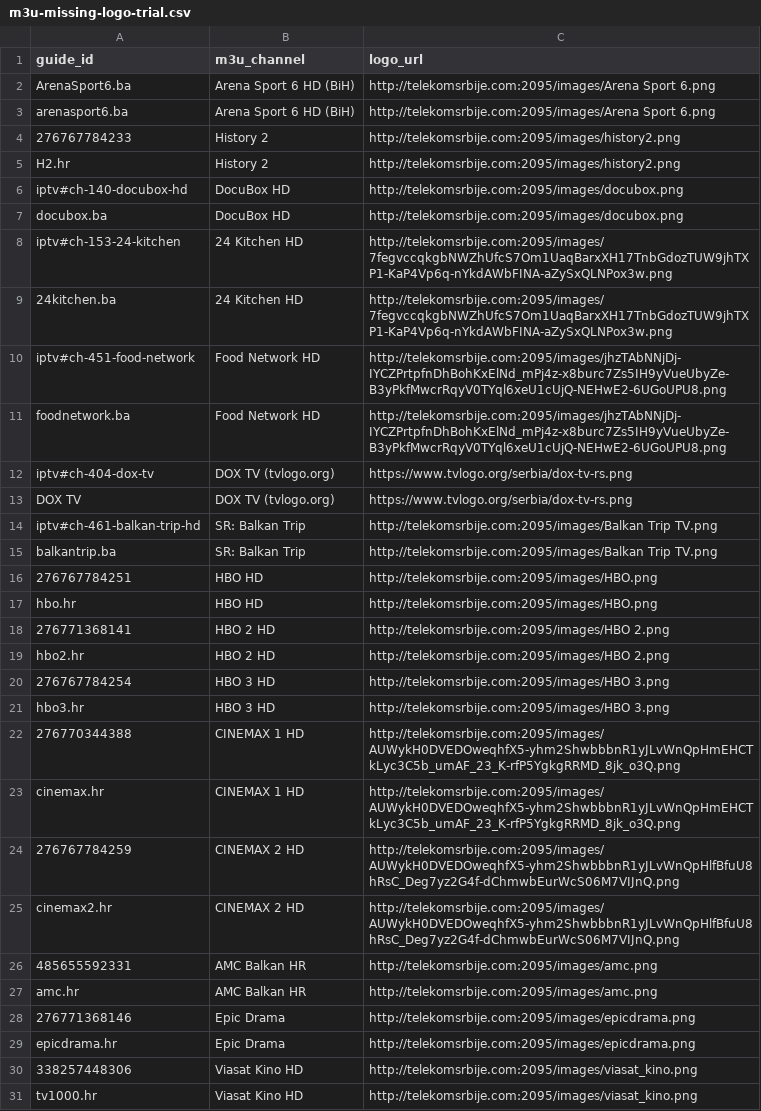
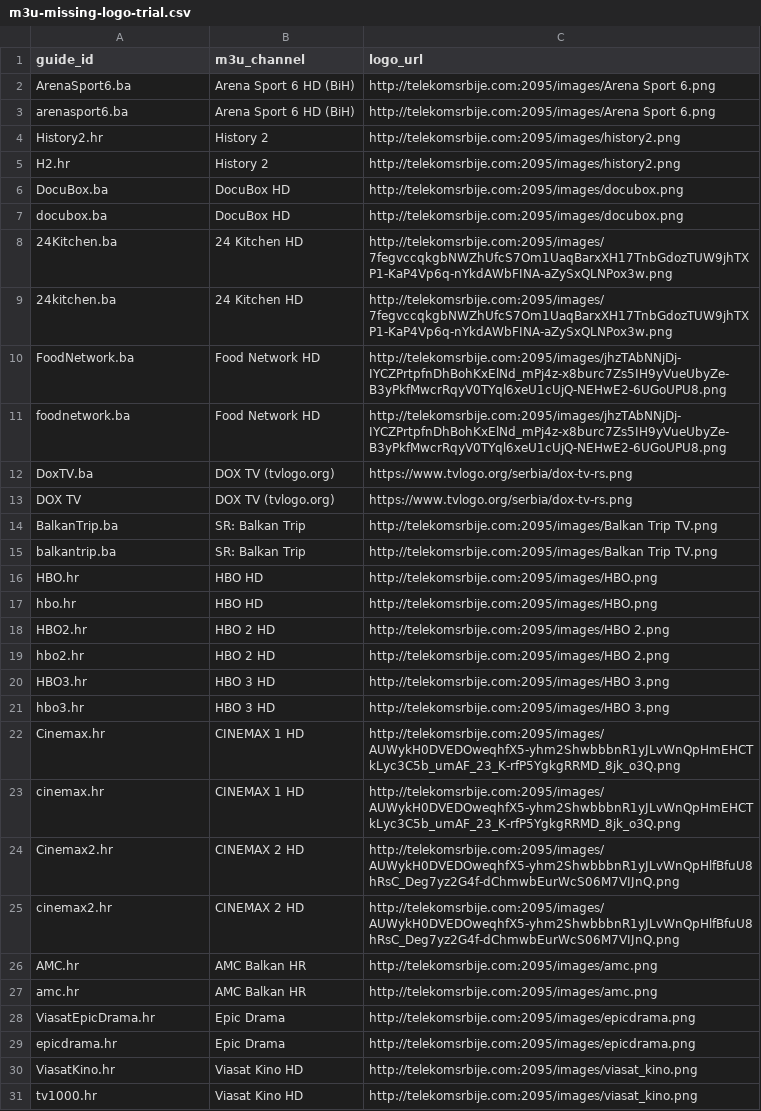
Before and after one commit to CryptoArch65/my-epg, a CSV file: config/m3u-missing-logo-trial.csv, drawn as a sheet; only a part is shown; the diff covers the shown part only.

```diff
--- a/config/m3u-missing-logo-trial.csv
+++ b/config/m3u-missing-logo-trial.csv
@@ -3,29 +3,29 @@ ArenaSport6.ba,Arena Sport 6 HD (BiH),http://telekomsrbije.com:2095/images/Arena
 arenasport6.ba,Arena Sport 6 HD (BiH),http://telekomsrbije.com:2095/images/Arena Sport 6.png
-276767784233,History 2,http://telekomsrbije.com:2095/images/history2.png
+History2.hr,History 2,http://telekomsrbije.com:2095/images/history2.png
 H2.hr,History 2,http://telekomsrbije.com:2095/images/history2.png
-iptv#ch-140-docubox-hd,DocuBox HD,http://telekomsrbije.com:2095/images/docubox.png
+DocuBox.ba,DocuBox HD,http://telekomsrbije.com:2095/images/docubox.png
 docubox.ba,DocuBox HD,http://telekomsrbije.com:2095/images/docubox.png
-iptv#ch-153-24-kitchen,24 Kitchen HD,http://telekomsrbije.com:2095/images/7fegvccqkgbNWZhUfcS7Om1UaqBarxXH17TnbGdozTUW9jhTXP1-KaP4Vp6q-nYkdAWbFINA-aZySxQLNPox3w.png
+24Kitchen.ba,24 Kitchen HD,http://telekomsrbije.com:2095/images/7fegvccqkgbNWZhUfcS7Om1UaqBarxXH17TnbGdozTUW9jhTXP1-KaP4Vp6q-nYkdAWbFINA-aZySxQLNPox3w.png
 24kitchen.ba,24 Kitchen HD,http://telekomsrbije.com:2095/images/7fegvccqkgbNWZhUfcS7Om1UaqBarxXH17TnbGdozTUW9jhTXP1-KaP4Vp6q-nYkdAWbFINA-aZySxQLNPox3w.png
-iptv#ch-451-food-network,Food Network HD,http://telekomsrbije.com:2095/images/jhzTAbNNjDj-IYCZPrtpfnDhBohKxElNd_mPj4z-x8burc7Zs5IH9yVueUbyZe-B3yPkfMwcrRqyV0TYql6xeU1cUjQ-NEHwE2-6UGoUPU8.png
+FoodNetwork.ba,Food Network HD,http://telekomsrbije.com:2095/images/jhzTAbNNjDj-IYCZPrtpfnDhBohKxElNd_mPj4z-x8burc7Zs5IH9yVueUbyZe-B3yPkfMwcrRqyV0TYql6xeU1cUjQ-NEHwE2-6UGoUPU8.png
 foodnetwork.ba,Food Network HD,http://telekomsrbije.com:2095/images/jhzTAbNNjDj-IYCZPrtpfnDhBohKxElNd_mPj4z-x8burc7Zs5IH9yVueUbyZe-B3yPkfMwcrRqyV0TYql6xeU1cUjQ-NEHwE2-6UGoUPU8.png
-iptv#ch-404-dox-tv,DOX TV (tvlogo.org),https://www.tvlogo.org/serbia/dox-tv-rs.png
+DoxTV.ba,DOX TV (tvlogo.org),https://www.tvlogo.org/serbia/dox-tv-rs.png
 DOX TV,DOX TV (tvlogo.org),https://www.tvlogo.org/serbia/dox-tv-rs.png
-iptv#ch-461-balkan-trip-hd,SR: Balkan Trip,http://telekomsrbije.com:2095/images/Balkan Trip TV.png
+BalkanTrip.ba,SR: Balkan Trip,http://telekomsrbije.com:2095/images/Balkan Trip TV.png
 balkantrip.ba,SR: Balkan Trip,http://telekomsrbije.com:2095/images/Balkan Trip TV.png
-276767784251,HBO HD,http://telekomsrbije.com:2095/images/HBO.png
+HBO.hr,HBO HD,http://telekomsrbije.com:2095/images/HBO.png
 hbo.hr,HBO HD,http://telekomsrbije.com:2095/images/HBO.png
-276771368141,HBO 2 HD,http://telekomsrbije.com:2095/images/HBO 2.png
+HBO2.hr,HBO 2 HD,http://telekomsrbije.com:2095/images/HBO 2.png
 hbo2.hr,HBO 2 HD,http://telekomsrbije.com:2095/images/HBO 2.png
-276767784254,HBO 3 HD,http://telekomsrbije.com:2095/images/HBO 3.png
+HBO3.hr,HBO 3 HD,http://telekomsrbije.com:2095/images/HBO 3.png
 hbo3.hr,HBO 3 HD,http://telekomsrbije.com:2095/images/HBO 3.png
-276770344388,CINEMAX 1 HD,http://telekomsrbije.com:2095/images/AUWykH0DVEDOweqhfX5-yhm2ShwbbbnR1yJLvWnQpHmEHCTkLyc3C5b_umAF_23_K-rfP5YgkgRRMD_8jk_o3Q.png
+Cinemax.hr,CINEMAX 1 HD,http://telekomsrbije.com:2095/images/AUWykH0DVEDOweqhfX5-yhm2ShwbbbnR1yJLvWnQpHmEHCTkLyc3C5b_umAF_23_K-rfP5YgkgRRMD_8jk_o3Q.png
 cinemax.hr,CINEMAX 1 HD,http://telekomsrbije.com:2095/images/AUWykH0DVEDOweqhfX5-yhm2ShwbbbnR1yJLvWnQpHmEHCTkLyc3C5b_umAF_23_K-rfP5YgkgRRMD_8jk_o3Q.png
-276767784259,CINEMAX 2 HD,http://telekomsrbije.com:2095/images/AUWykH0DVEDOweqhfX5-yhm2ShwbbbnR1yJLvWnQpHlfBfuU8hRsC_Deg7yz2G4f-dChmwbEurWcS06M7VIJnQ.png
+Cinemax2.hr,CINEMAX 2 HD,http://telekomsrbije.com:2095/images/AUWykH0DVEDOweqhfX5-yhm2ShwbbbnR1yJLvWnQpHlfBfuU8hRsC_Deg7yz2G4f-dChmwbEurWcS06M7VIJnQ.png
 cinemax2.hr,CINEMAX 2 HD,http://telekomsrbije.com:2095/images/AUWykH0DVEDOweqhfX5-yhm2ShwbbbnR1yJLvWnQpHlfBfuU8hRsC_Deg7yz2G4f-dChmwbEurWcS06M7VIJnQ.png
-485655592331,AMC Balkan HR,http://telekomsrbije.com:2095/images/amc.png
+AMC.hr,AMC Balkan HR,http://telekomsrbije.com:2095/images/amc.png
 amc.hr,AMC Balkan HR,http://telekomsrbije.com:2095/images/amc.png
-276771368146,Epic Drama,http://telekomsrbije.com:2095/images/epicdrama.png
+ViasatEpicDrama.hr,Epic Drama,http://telekomsrbije.com:2095/images/epicdrama.png
 epicdrama.hr,Epic Drama,http://telekomsrbije.com:2095/images/epicdrama.png
-338257448306,Viasat Kino HD,http://telekomsrbije.com:2095/images/viasat_kino.png
+ViasatKino.hr,Viasat Kino HD,http://telekomsrbije.com:2095/images/viasat_kino.png
 tv1000.hr,Viasat Kino HD,http://telekomsrbije.com:2095/images/viasat_kino.png
```
Also changed, not shown: 12 edited cells elsewhere in this file, config/bih-source-logos.csv, config/playlist_aliases.csv, 4 other files.
